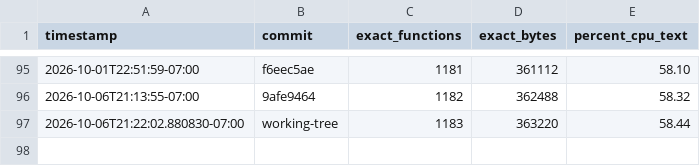
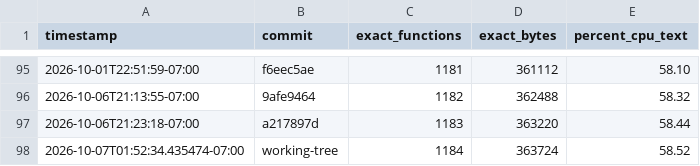
Before and after one commit to doctorjelly/podcruise, a TSV file: docs/decomp_progress.tsv, drawn as a sheet; only a part is shown, gaps mark what is left out.

```diff
--- a/docs/decomp_progress.tsv
+++ b/docs/decomp_progress.tsv
@@ -96,2 +96,3 @@ timestamp	commit	exact_functions	exact_bytes	percent_cpu_text
 2026-10-06T21:13:55-07:00	9afe9464	1182	362488	58.32
-2026-10-06T21:22:02.880830-07:00	working-tree	1183	363220	58.44
+2026-10-06T21:23:18-07:00	a217897d	1183	363220	58.44
+2026-10-07T01:52:34.435474-07:00	working-tree	1184	363724	58.52
```
Also changed, not shown: docs/function_token_log.tsv, 9 other files.
